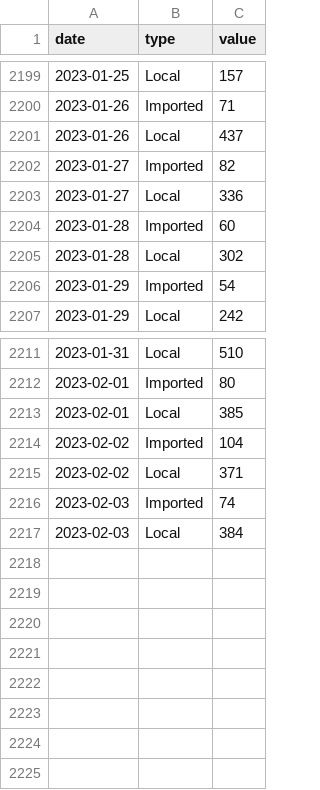
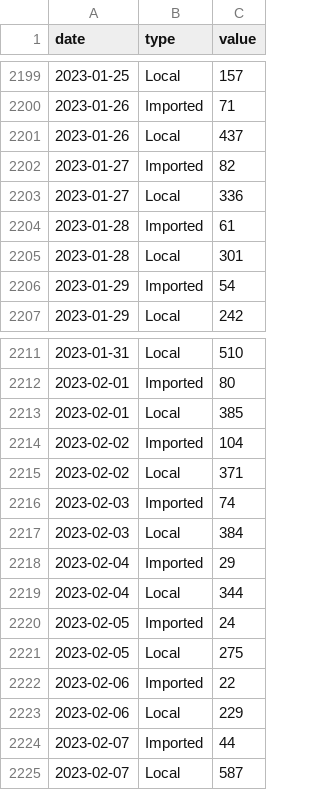
Before and after one commit to weiyuet/covid, a CSV file: data/singapore/covid-19-case-numbers/epidemic-curve.csv, drawn as a sheet; only a part is shown, gaps mark what is left out.

```diff
--- a/data/singapore/covid-19-case-numbers/epidemic-curve.csv
+++ b/data/singapore/covid-19-case-numbers/epidemic-curve.csv
@@ -2203,4 +2203,4 @@ date,type,value
 2023-01-27,Local,336
-2023-01-28,Imported,60
-2023-01-28,Local,302
+2023-01-28,Imported,61
+2023-01-28,Local,301
 2023-01-29,Imported,54
@@ -2217 +2217,9 @@ date,type,value
 2023-02-03,Local,384
+2023-02-04,Imported,29
+2023-02-04,Local,344
+2023-02-05,Imported,24
+2023-02-05,Local,275
+2023-02-06,Imported,22
+2023-02-06,Local,229
+2023-02-07,Imported,44
+2023-02-07,Local,587
```
Also changed, not shown: data/singapore/covid-19-case-numbers/daily-adult-icu-bed-utilisation.csv, data/singapore/covid-19-case-numbers/moving-ave-of-deaths-active-cases-in-icu-per-100k-population-by-vaccination-status.csv, 13 other files.
